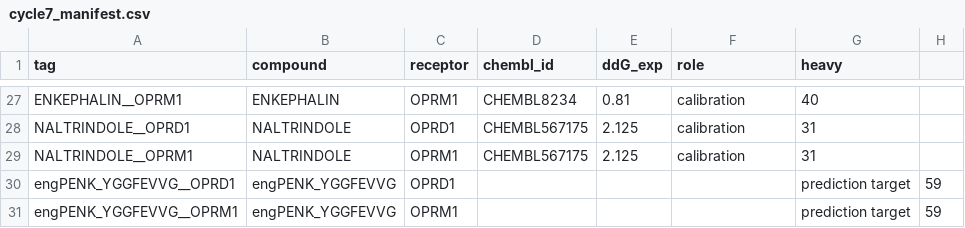
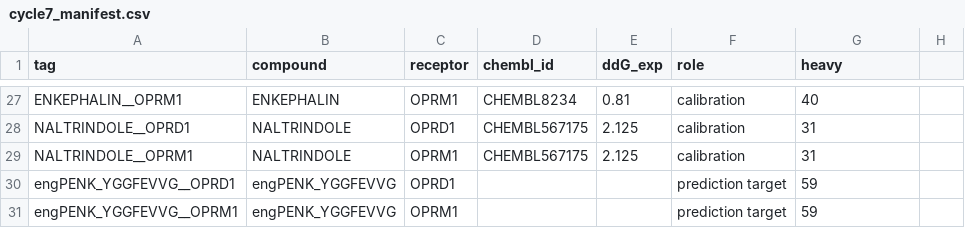
Before and after one commit to iGEM-Patras/dry-lab-modelling, a CSV file: 06_engineering_cycles/cycle7_calibration/data/cycle7_manifest.csv, drawn as a sheet; only a part is shown, gaps mark what is left out.

```diff
--- a/06_engineering_cycles/cycle7_calibration/data/cycle7_manifest.csv
+++ b/06_engineering_cycles/cycle7_calibration/data/cycle7_manifest.csv
@@ -29,3 +29,3 @@ NALTRINDOLE__OPRD1,NALTRINDOLE,OPRD1,CHEMBL567175,2.125,calibration,31
 NALTRINDOLE__OPRM1,NALTRINDOLE,OPRM1,CHEMBL567175,2.125,calibration,31
-engPENK_YGGFEVVG__OPRD1,engPENK_YGGFEVVG,OPRD1,, ,,prediction target,59
-engPENK_YGGFEVVG__OPRM1,engPENK_YGGFEVVG,OPRM1,, ,,prediction target,59
+engPENK_YGGFEVVG__OPRD1,engPENK_YGGFEVVG,OPRD1,,,prediction target,59
+engPENK_YGGFEVVG__OPRM1,engPENK_YGGFEVVG,OPRM1,,,prediction target,59
```
Also changed, not shown: 04_lipoplex_md/targeting/lipoplex_formulation_spec.csv, 06_engineering_cycles/cycle_reconciliation.csv, 21 other files.
